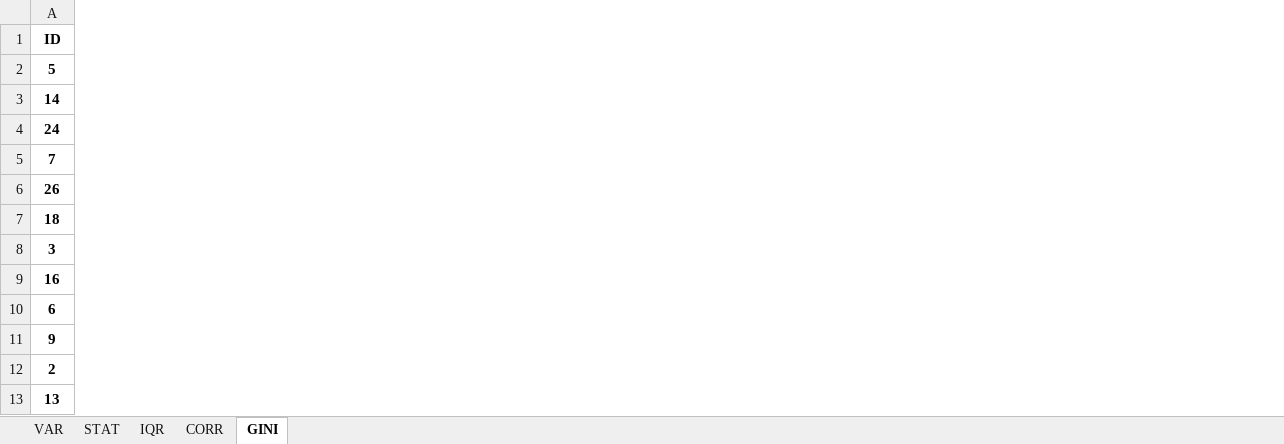
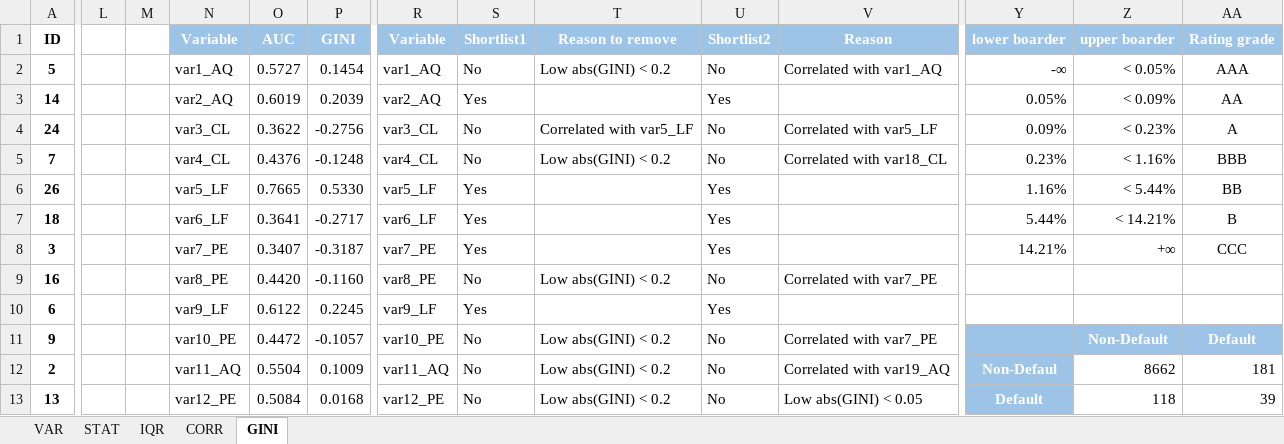
Before and after one commit to MPauline26/IntensiveProgram, an Excel workbook: DataPD_Analysis.xlsx, sheet GINI, drawn as a sheet; only a part is shown, gaps mark what is left out; values as stored, in another font and other column widths than the file's, no borders; charts and pictures and conditional formats not drawn; the diff covers the shown part only; the diff names each change by its address in the sheet, - before the commit and + after, or states it on an @@ line.

```diff
--- a/DataPD_Analysis.xlsx (sheet GINI)
+++ b/DataPD_Analysis.xlsx (sheet GINI)
+column L, empty
+column M, empty
+column N, rows 1-13: Variable | var1_AQ | var2_AQ | var3_CL | var4_CL | var5_LF | var6_LF | var7_PE | var8_PE | var9_LF | var10_PE | var11_AQ | var12_PE
+column O, rows 1-13: AUC | 0.5727 | 0.6019 | 0.3622 | 0.4376 | 0.7665 | 0.3641 | 0.3407 | 0.4420 | 0.6122 | 0.4472 | 0.5504 | 0.5084
+column P, rows 1-13: GINI | 0.1454 | 0.2039 | -0.2756 | -0.1248 | 0.5330 | -0.2717 | -0.3187 | -0.1160 | 0.2245 | -0.1057 | 0.1009 | 0.0168
+column R, rows 1-13: Variable | var1_AQ | var2_AQ | var3_CL | var4_CL | var5_LF | var6_LF | var7_PE | var8_PE | var9_LF | var10_PE | var11_AQ | var12_PE
+column S, rows 1-13: Shortlist1 | No | Yes | No | No | Yes | Yes | Yes | No | Yes | No | No | No
+column T, rows 1-13: Reason to remove | Low abs(GINI) < 0.2 |  | Correlated with var5_LF | Low abs(GINI) < 0.2 |  |  |  | Low abs(GINI) < 0.2 |  | Low abs(GINI) < 0.2 | Low abs(GINI) < 0.2 | Low abs(GINI) < 0.2
+column U, rows 1-13: Shortlist2 | No | Yes | No | No | Yes | Yes | Yes | No | Yes | No | No | No
+column V, rows 1-13: Reason | Correlated with var1_AQ |  | Correlated with var5_LF | Correlated with var18_CL |  |  |  | Correlated with var7_PE |  | Correlated with var7_PE | Correlated with var19_AQ | Low abs(GINI) < 0.05
+column Y, rows 1-13: lower boarder | -∞ | 0.05% | 0.09% | 0.23% | 1.16% | 5.44% | 14.21% |  |  |  | Non-Defaul | Default
+column Z, rows 1-13: upper boarder | < 0.05% | < 0.09% | < 0.23% | < 1.16% | < 5.44% | < 14.21% | +∞ |  |  | Non-Default | 8662 | 118
+column AA, rows 1-13: Rating grade | AAA | AA | A | BBB | BB | B | CCC |  |  | Default | 181 | 39
```
Also changed, not shown: 3 added columns elsewhere in this sheet, sheet STAT, 58 other files.
